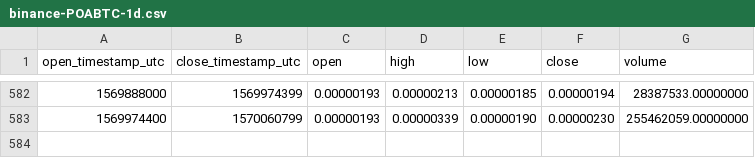
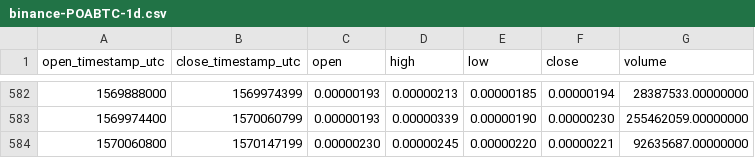
Before and after one commit to cryptobigbro/binance-POABTC, a CSV file: binance-POABTC-1d.csv, drawn as a sheet; only a part is shown, gaps mark what is left out.

Commit message:
Update OHLCV data.

```diff
--- a/binance-POABTC-1d.csv
+++ b/binance-POABTC-1d.csv
@@ -583 +583,2 @@ open_timestamp_utc,close_timestamp_utc,open,high,low,close,volume
 1569974400,1570060799,0.00000193,0.00000339,0.00000190,0.00000230,255462059.00000000
+1570060800,1570147199,0.00000230,0.00000245,0.00000220,0.00000221,92635687.00000000
```
Also changed, not shown: 1 other file.
